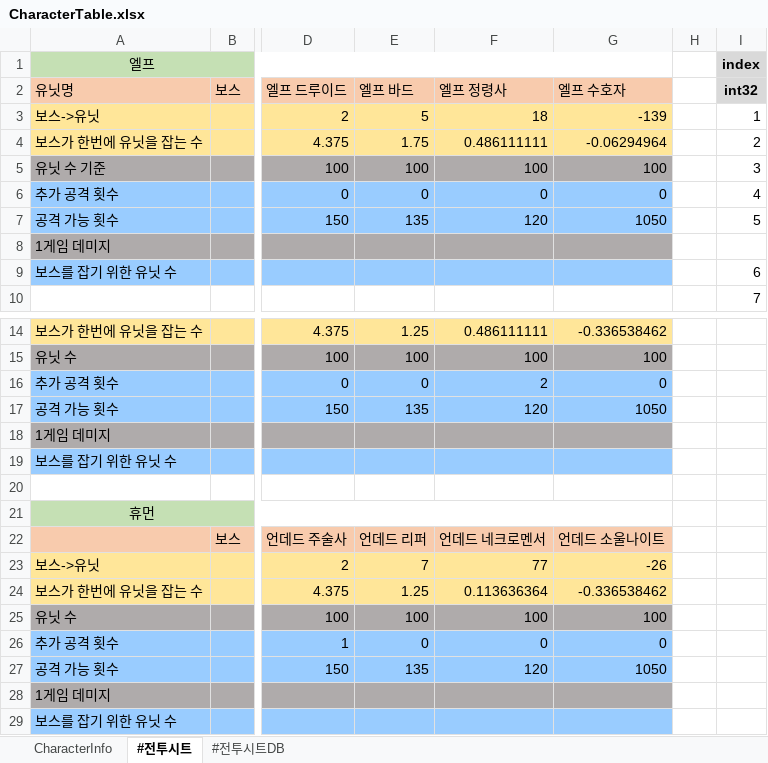
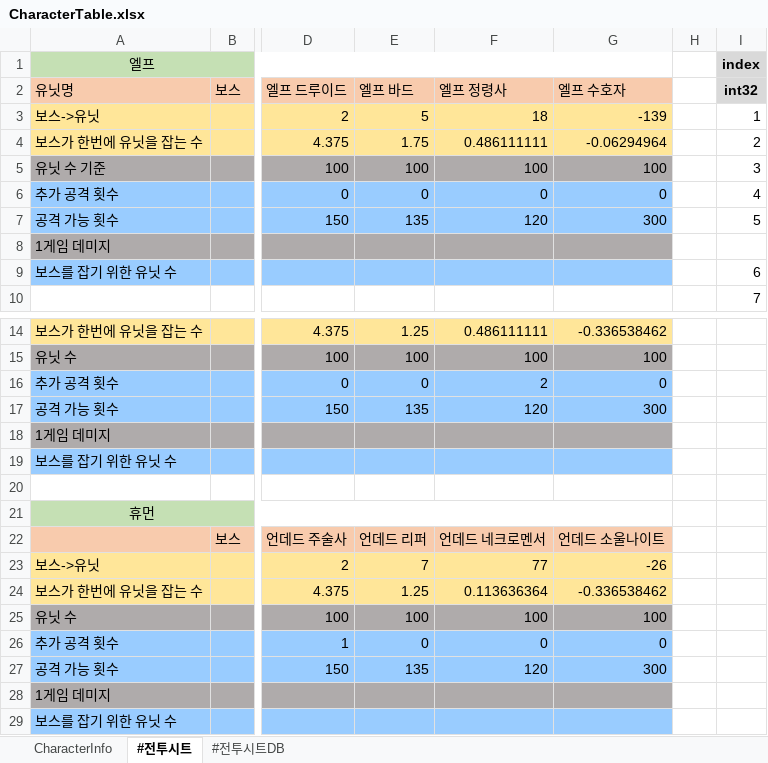
Before and after one commit to CK-Developers-Project/TheLordServer, an Excel workbook: TheLordServer/Tools/xlsxToCsvGen/xlsx/CharacterTable.xlsx, sheet #전투시트, drawn as a sheet; only a part is shown, gaps mark what is left out; values as stored, in another font and other column widths than the file's, no borders; the diff names each change by its address in the sheet, - before the commit and + after, or states it on an @@ line.

```diff
--- a/TheLordServer/Tools/xlsxToCsvGen/xlsx/CharacterTable.xlsx (sheet #전투시트)
+++ b/TheLordServer/Tools/xlsxToCsvGen/xlsx/CharacterTable.xlsx (sheet #전투시트)
-G7: 1050
+G7: 300
-G17: 1050
+G17: 300
-G27: 1050
+G27: 300
```
Also changed, not shown: sheet CharacterInfo, 6 other files.
